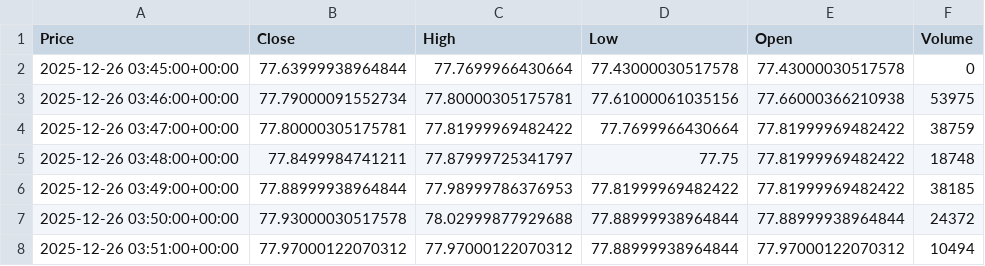
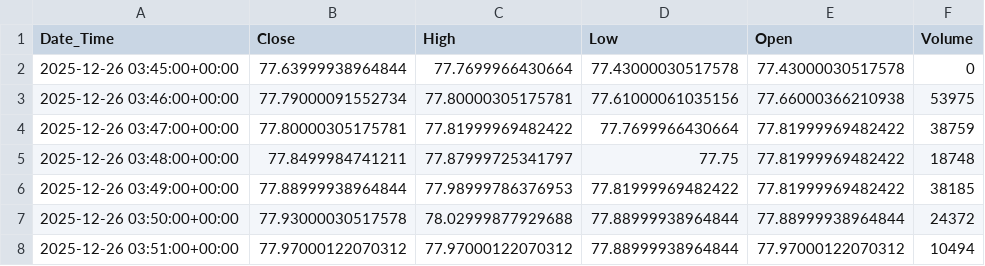
Before and after one commit to mitulkhemani2005/Stock-Price-Predictions, a CSV file: data/stock.csv, drawn as a sheet; only a part is shown.

Commit message:
data cleaning improved

```diff
--- a/data/stock.csv
+++ b/data/stock.csv
@@ -1,2 +1,2 @@
-Price,Close,High,Low,Open,Volume
+Date_Time,Close,High,Low,Open,Volume
 2025-12-26 03:45:00+00:00,77.63999938964844,77.7699966430664,77.43000030517578,77.43000030517578,0
```
Also changed, not shown: 3 other files.
